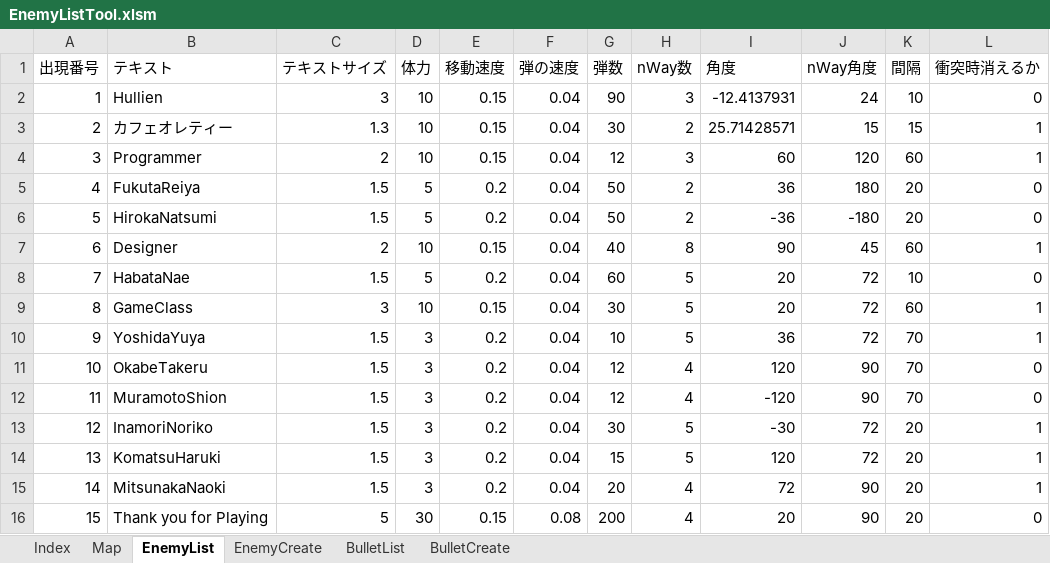
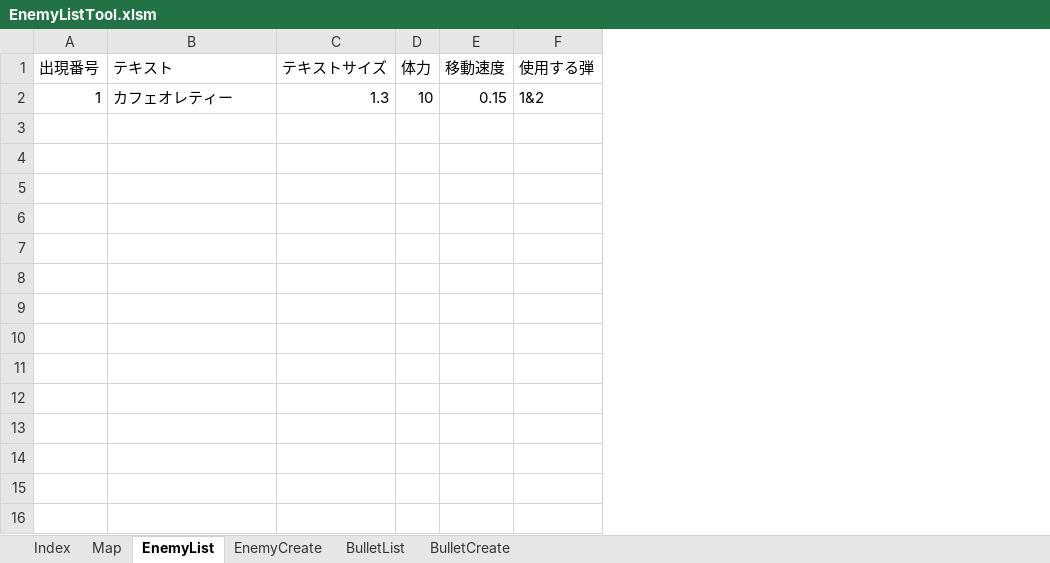
Before and after one commit to Req1630/Hullien, an Excel workbook: Hullien/Hullien/Data/GameParam/STG/EnemyListTool.xlsm, sheet EnemyList, drawn as a sheet; values as stored, in another font and other column widths than the file's, no borders; charts and pictures not drawn; removed rows and columns are numbered as before the commit, all else as after; the diff names each change by its address in the sheet, - before the commit and + after, or states it on an @@ line.

```diff
--- a/Hullien/Hullien/Data/GameParam/STG/EnemyListTool.xlsm (sheet EnemyList)
+++ b/Hullien/Hullien/Data/GameParam/STG/EnemyListTool.xlsm (sheet EnemyList)
-column F (弾の速度), row 2: 0.04
-column G (弾数), row 2: 90
-column H (nWay数), row 2: 3
-column I (角度), row 2: -12.4137931
-column J (nWay角度), row 2: 24
-column K (間隔), row 2: 10
-column L (衝突時消えるか), row 2: 0
+column F (使用する弾), row 2: 1&2
-B2 (テキスト): Hullien
+B2 (テキスト): カフェオレティー
-C2 (テキストサイズ): 3
+C2 (テキストサイズ): 1.3
-row 3: 2 | カフェオレティー | 1.3 | 10 | 0.15 | 0.04 | 30 | 2 | 25.71428571 | 15 | 15 | 1
-row 4: 3 | Programmer | 2 | 10 | 0.15 | 0.04 | 12 | 3 | 60 | 120 | 60 | 1
-row 5: 4 | FukutaReiya | 1.5 | 5 | 0.2 | 0.04 | 50 | 2 | 36 | 180 | 20 | 0
-row 6: 5 | HirokaNatsumi | 1.5 | 5 | 0.2 | 0.04 | 50 | 2 | -36 | -180 | 20 | 0
-row 7: 6 | Designer | 2 | 10 | 0.15 | 0.04 | 40 | 8 | 90 | 45 | 60 | 1
-row 8: 7 | HabataNae | 1.5 | 5 | 0.2 | 0.04 | 60 | 5 | 20 | 72 | 10 | 0
-row 9: 8 | GameClass | 3 | 10 | 0.15 | 0.04 | 30 | 5 | 20 | 72 | 60 | 1
-row 10: 9 | YoshidaYuya | 1.5 | 3 | 0.2 | 0.04 | 10 | 5 | 36 | 72 | 70 | 1
-row 11: 10 | OkabeTakeru | 1.5 | 3 | 0.2 | 0.04 | 12 | 4 | 120 | 90 | 70 | 0
-row 12: 11 | MuramotoShion | 1.5 | 3 | 0.2 | 0.04 | 12 | 4 | -120 | 90 | 70 | 0
-row 13: 12 | InamoriNoriko | 1.5 | 3 | 0.2 | 0.04 | 30 | 5 | -30 | 72 | 20 | 1
-row 14: 13 | KomatsuHaruki | 1.5 | 3 | 0.2 | 0.04 | 15 | 5 | 120 | 72 | 20 | 1
-row 15: 14 | MitsunakaNaoki | 1.5 | 3 | 0.2 | 0.04 | 20 | 4 | 72 | 90 | 20 | 1
-row 16: 15 | Thank you for Playing | 5 | 30 | 0.15 | 0.08 | 200 | 4 | 20 | 90 | 20 | 0
```
Also changed, not shown: sheet BulletList, sheet EnemyCreate, sheet Map, sheet BulletCreate, charts or pictures, 24 other files.
